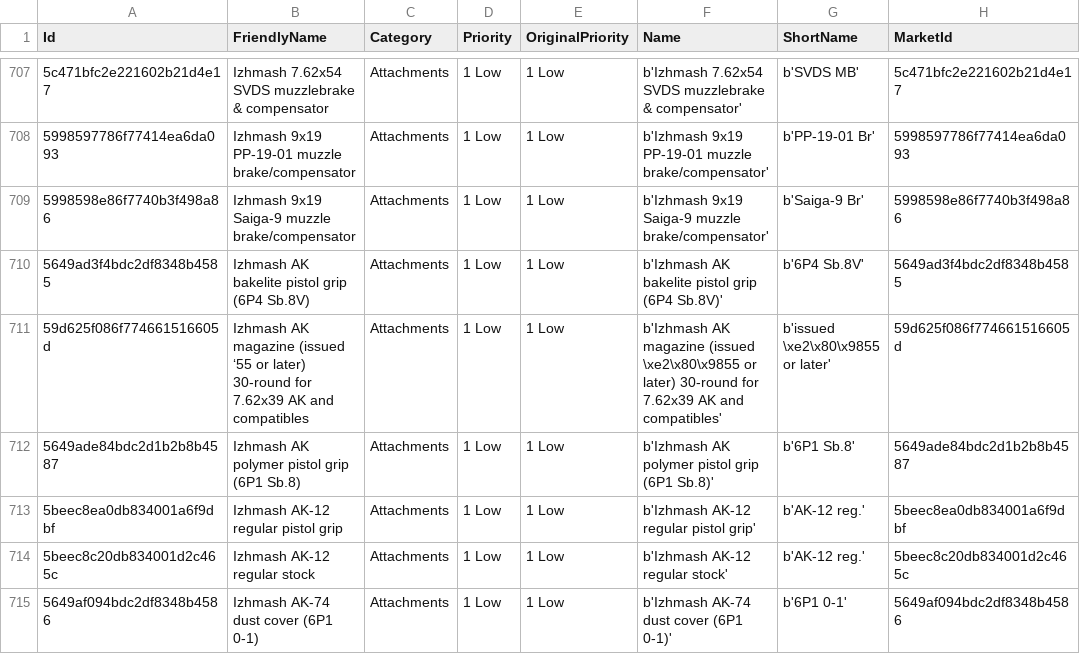
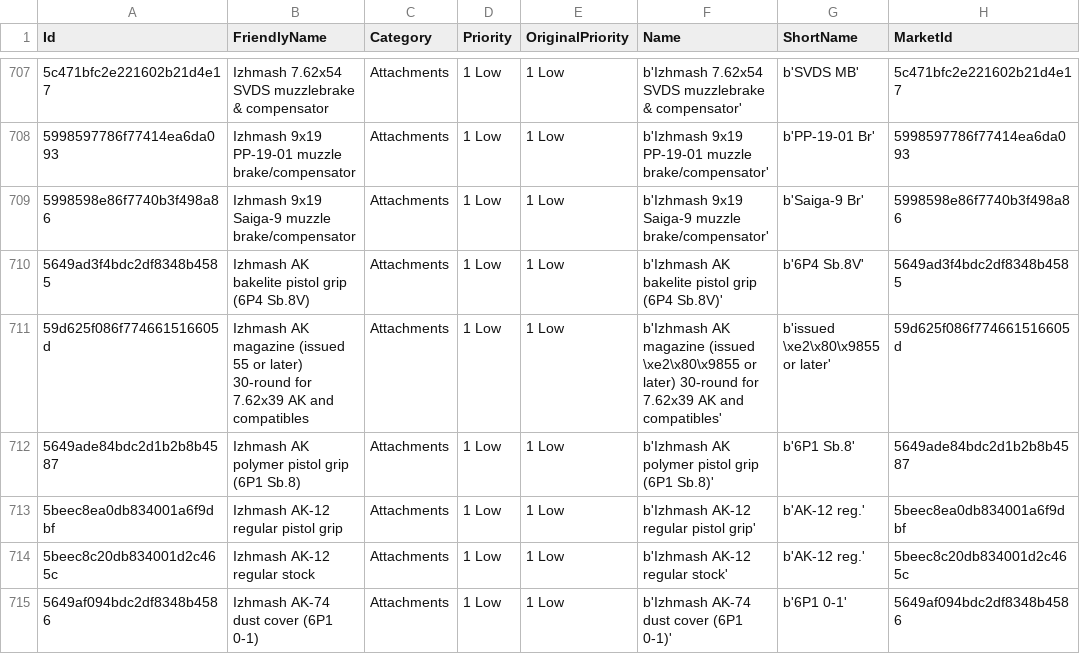
Before and after one commit to tttteatree/-tttteatracker.github.io, a CSV file: loot.csv, drawn as a sheet; only a part is shown, gaps mark what is left out; the diff names each change by its address in the sheet, - before the commit and + after, or states it on an @@ line.

Commit message:
Update loot.csv

```diff
--- a/loot.csv
+++ b/loot.csv
-B711 (FriendlyName): …magazine (issued ‘55 or later)…
+B711 (FriendlyName): …magazine (issued 55 or later)…
```
